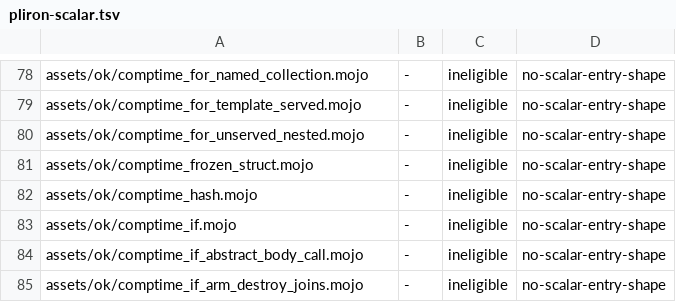
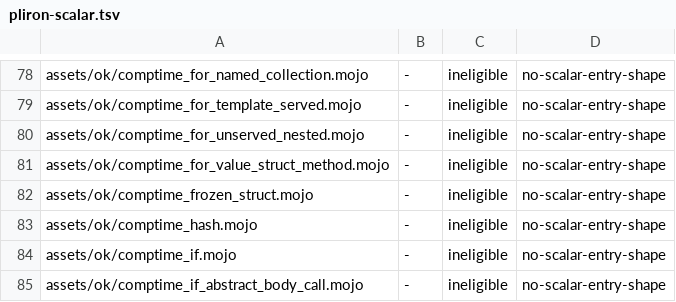
Before and after one commit to bpr/mojito, a TSV file: conformance/pliron-scalar.tsv, drawn as a sheet; only a part is shown, gaps mark what is left out; the shorter side is filled out with more unchanged rows; the diff names each change by its address in the sheet, - before the commit and + after, or states it on an @@ line.

Commit message:
A generic struct over value parameters (`struct S[n: Int]`) now mints per-instance clones of the methods its template cannot serve, as a struct over type parameters does. A method holding such a `comptime for` now runs as at the pin instead of stopping with "unspecialized type-keyed method".

```diff
--- a/conformance/pliron-scalar.tsv
+++ b/conformance/pliron-scalar.tsv
+row 81: assets/ok/comptime_for_value_struct_method.mojo | - | ineligible | no-scalar-entry-shape
```
Also changed, not shown: conformance/assets-mojo-rejects.tsv, conformance/pliron-parity.tsv, 8 other files.
